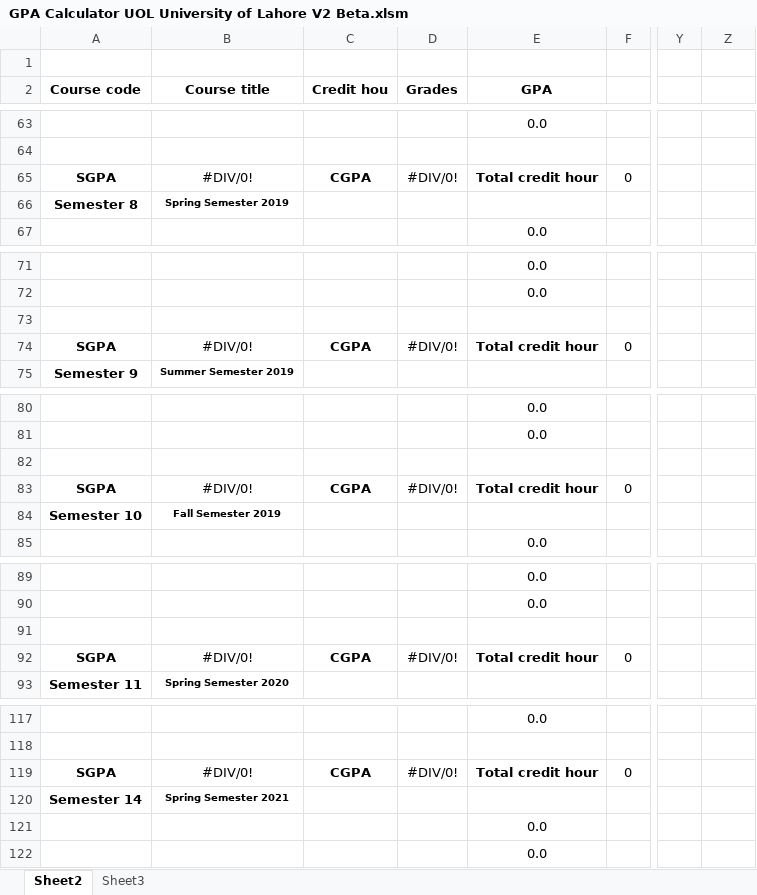
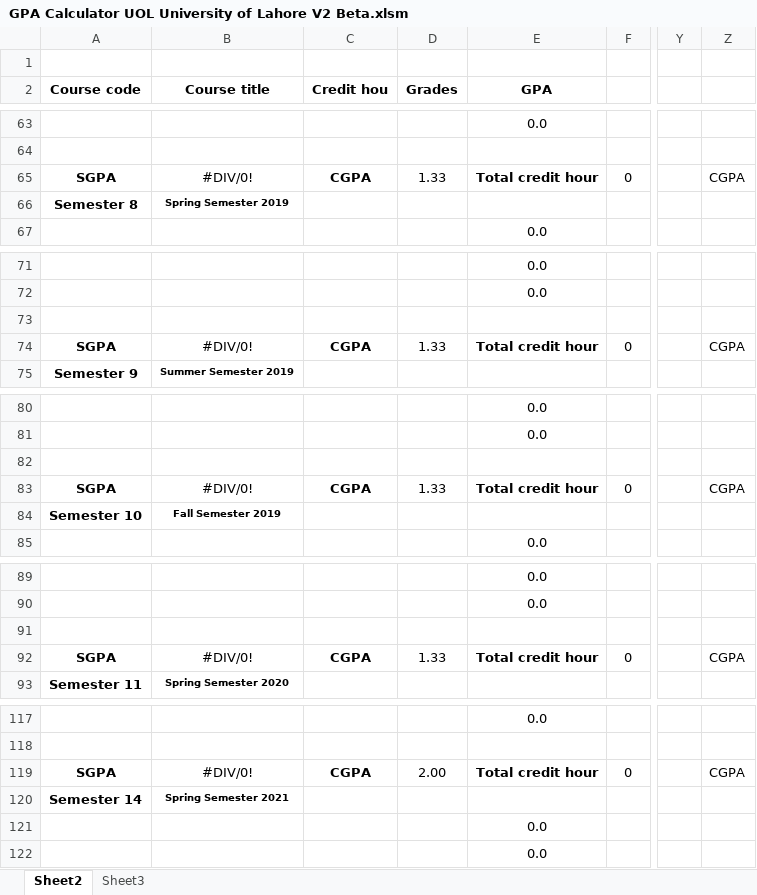
Before and after one commit to MuhammadTalhaKhalid/MS-Excel-VBA, an Excel workbook: GPA Calculator/GPA Calculator UOL University of Lahore V2 Beta.xlsm, sheet Sheet2, drawn as a sheet; only a part is shown, gaps mark what is left out; values as stored, in another font and other column widths than the file's, no borders; charts and pictures and conditional formats not drawn; the diff covers the shown part only; the diff names each change by its address in the sheet, - before the commit and + after, or states it on an @@ line.

```diff
--- a/GPA Calculator/GPA Calculator UOL University of Lahore V2 Beta.xlsm (sheet Sheet2)
+++ b/GPA Calculator/GPA Calculator UOL University of Lahore V2 Beta.xlsm (sheet Sheet2)
-D65 (Grades): #DIV/0!
+D65 (Grades): 1.33
-Z65: (empty)
+Z65: CGPA
-D74 (Grades): #DIV/0!
+D74 (Grades): 1.33
-Z74: (empty)
+Z74: CGPA
-D83 (Grades): #DIV/0!
+D83 (Grades): 1.33
-Z83: (empty)
+Z83: CGPA
-D92 (Grades): #DIV/0!
+D92 (Grades): 1.33
-Z92: (empty)
+Z92: CGPA
-D119 (Grades): #DIV/0!
+D119 (Grades): 2.00
-Z119: (empty)
+Z119: CGPA
```
Also changed, not shown: 5 added rows, 5 removed rows and 22 edited cells elsewhere in this sheet, sheet Sheet3, formulas that keep their value.
